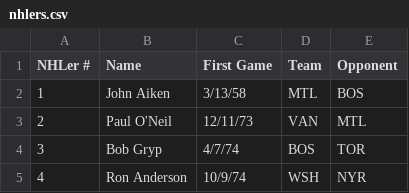
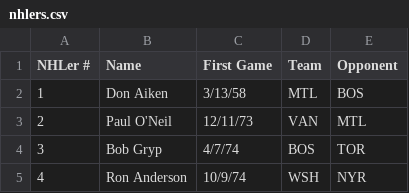
Before and after one commit to redsoxfan2194/buhockeystats, a CSV file: buhockeystatssite/recordbookdata/nhlers.csv, drawn as a sheet; only a part is shown.

```diff
--- a/buhockeystatssite/recordbookdata/nhlers.csv
+++ b/buhockeystatssite/recordbookdata/nhlers.csv
@@ -1,3 +1,3 @@
 NHLer #,Name,First Game,Team,Opponent
-1,John Aiken,3/13/58,MTL,BOS
+1,Don Aiken,3/13/58,MTL,BOS
 2,Paul O'Neil,12/11/73,VAN,MTL
```
Also changed, not shown: buhockeystatssite/recordbookdata/nhlteammates.csv, 4 other files.
